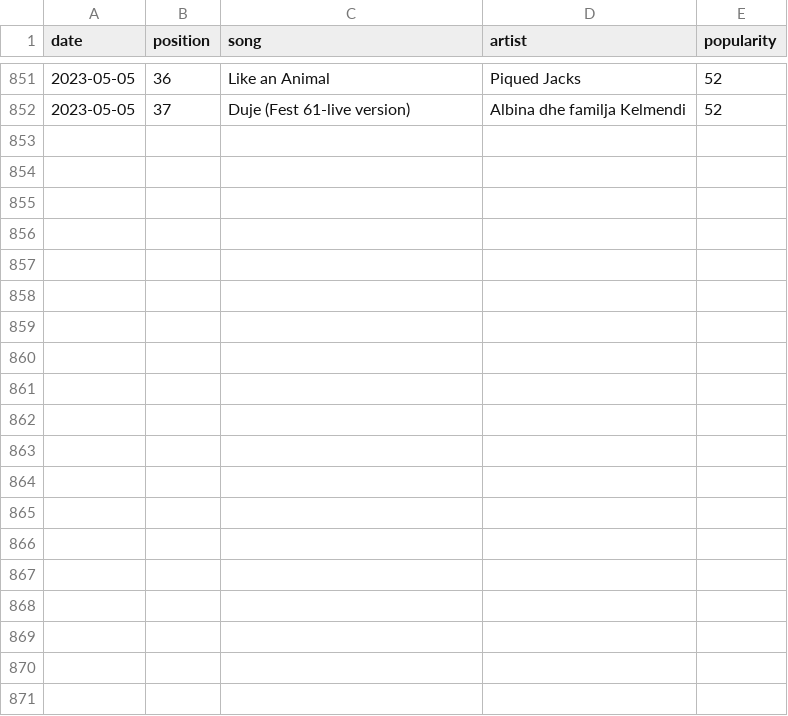
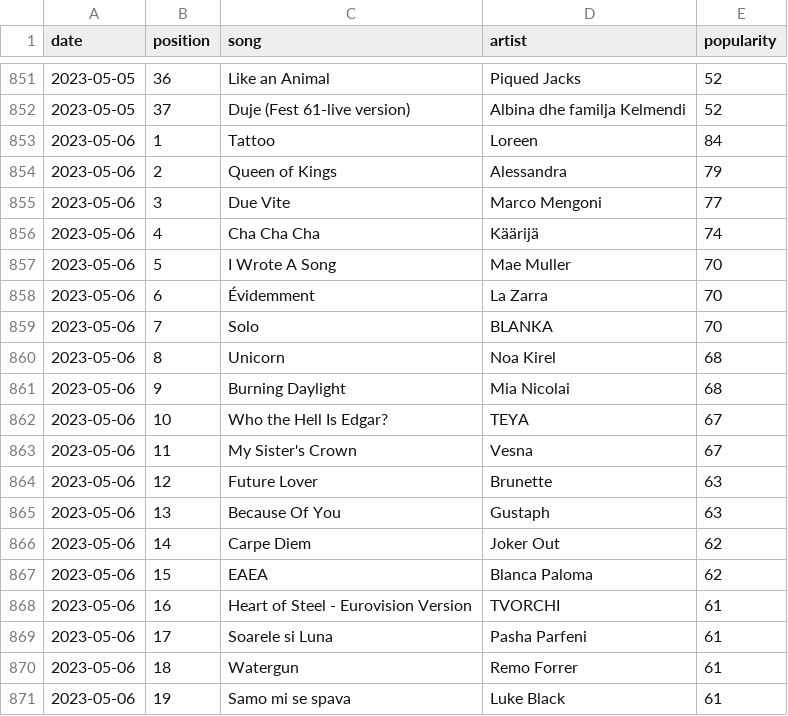
Before and after one commit to anxods/eurovision-2023-dataset, a CSV file: data/spotify/all/eurovision-spotify-streaming.csv, drawn as a sheet; only a part is shown, gaps mark what is left out; the diff covers the shown part only.

```diff
--- a/data/spotify/all/eurovision-spotify-streaming.csv
+++ b/data/spotify/all/eurovision-spotify-streaming.csv
@@ -852 +852,20 @@ date,position,song,artist,popularity
 2023-05-05,37,Duje (Fest 61-live version),Albina dhe familja Kelmendi,52
+2023-05-06,1,Tattoo,Loreen,84
+2023-05-06,2,Queen of Kings,Alessandra,79
+2023-05-06,3,Due Vite,Marco Mengoni,77
+2023-05-06,4,Cha Cha Cha,Käärijä,74
+2023-05-06,5,I Wrote A Song,Mae Muller,70
+2023-05-06,6,Évidemment,La Zarra,70
+2023-05-06,7,Solo,BLANKA,70
+2023-05-06,8,Unicorn,Noa Kirel,68
+2023-05-06,9,Burning Daylight,Mia Nicolai,68
+2023-05-06,10,Who the Hell Is Edgar?,TEYA,67
+2023-05-06,11,My Sister's Crown,Vesna,67
+2023-05-06,12,Future Lover,Brunette,63
+2023-05-06,13,Because Of You,Gustaph,63
+2023-05-06,14,Carpe Diem,Joker Out,62
+2023-05-06,15,EAEA,Blanca Paloma,62
+2023-05-06,16,Heart of Steel - Eurovision Version,TVORCHI,61
+2023-05-06,17,Soarele si Luna,Pasha Parfeni,61
+2023-05-06,18,Watergun,Remo Forrer,61
+2023-05-06,19,Samo mi se spava,Luke Black,61
```
Also changed, not shown: 18 added rows elsewhere in this file, data/odds/all/eurovision-odds.csv.
